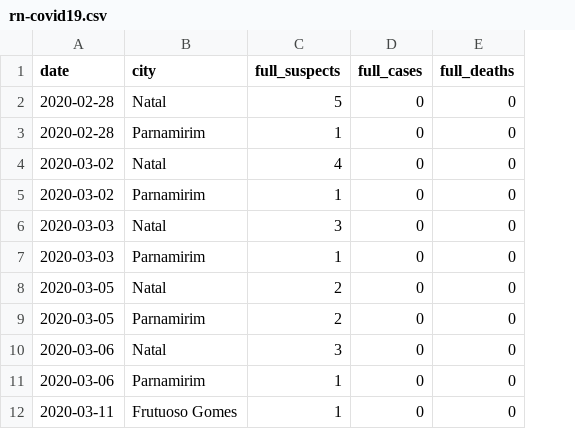
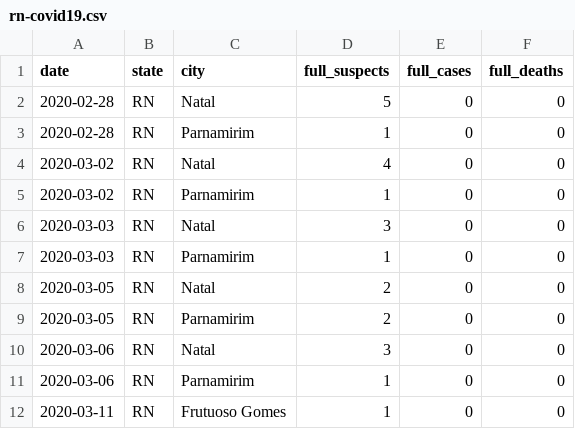
Before and after one commit to vilsonrodrigues/COVID19, a CSV file: rn-covid19.csv, drawn as a sheet; only a part is shown; the diff names each change by its address in the sheet, - before the commit and + after, or states it on an @@ line.

Commit message:
Add files via upload
Adicionando o campo "state"

```diff
--- a/rn-covid19.csv
+++ b/rn-covid19.csv
+column B (state), rows 2-12: all RN
```
